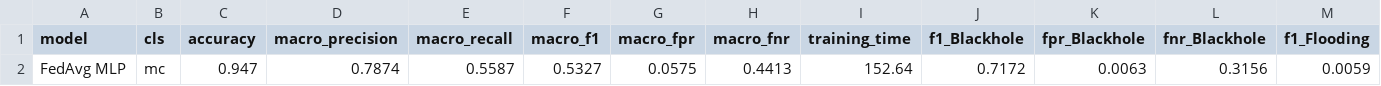
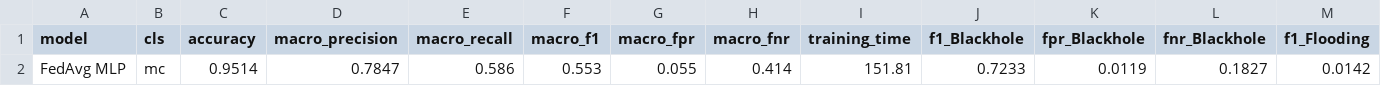
Before and after one commit to a-powelson/6711-Project-Group14, a CSV file: charts/fedAvg/fedavg_multiclass_metrics.csv, drawn as a sheet; only a part is shown; removed rows and columns are numbered as before the commit, all else as after; rows hold the shown columns only; the diff names each change by its address in the sheet, - before the commit and + after, or states it on an @@ line.

```diff
--- a/charts/fedAvg/fedavg_multiclass_metrics.csv
+++ b/charts/fedAvg/fedavg_multiclass_metrics.csv
-row 2: FedAvg MLP | mc | 0.947 | 0.7874 | 0.5587 | 0.5327 | 0.0575 | 0.4413 | 152.64 | 0.7172 | 0.0063 | 0.3156 | 0.0059
+row 2: FedAvg MLP | mc | 0.9514 | 0.7847 | 0.586 | 0.553 | 0.055 | 0.414 | 151.81 | 0.7233 | 0.0119 | 0.1827 | 0.0142
```
Also changed, not shown: charts/mlp/mlp_multiclass_metrics.csv, 52 other files.
